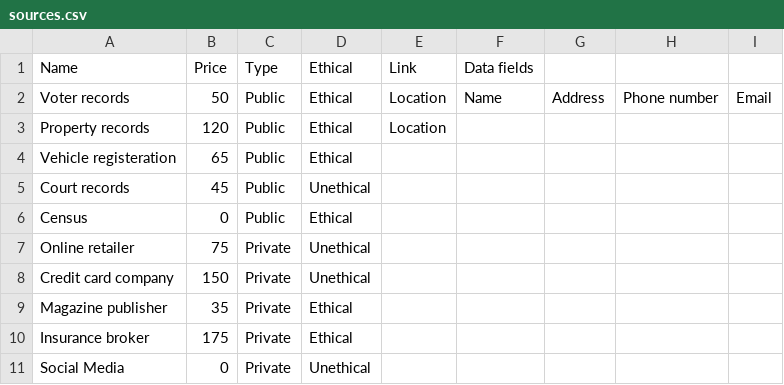
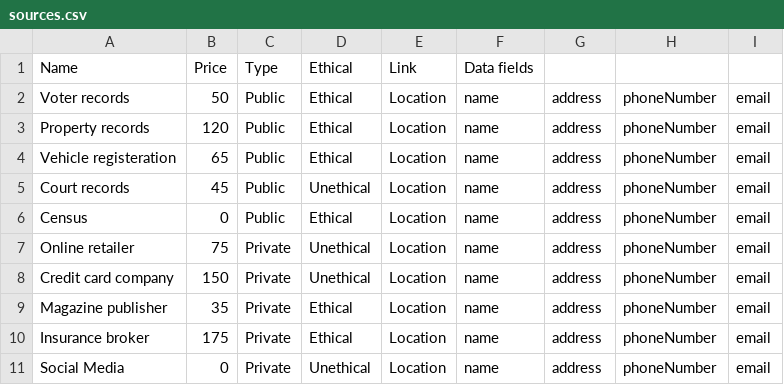
Before and after one commit to chris-wesley/data-agency, a CSV file: data/applicant/sources.csv, drawn as a sheet.

```diff
--- a/data/applicant/sources.csv
+++ b/data/applicant/sources.csv
@@ -1,11 +1,11 @@
 Name,Price,Type,Ethical,Link,Data fields,,,
-Voter records,50,Public,Ethical,Location,Name,Address,Phone number,Email
-Property records,120,Public,Ethical,Location,,,,
-Vehicle registeration,65,Public,Ethical,,,,,
-Court records,45,Public,Unethical,,,,,
-Census,0,Public,Ethical,,,,,
-Online retailer,75,Private,Unethical,,,,,
-Credit card company,150,Private,Unethical,,,,,
-Magazine publisher,35,Private,Ethical,,,,,
-Insurance broker,175,Private,Ethical,,,,,
-Social Media,0,Private,Unethical,,,,,
+Voter records,50,Public,Ethical,Location,name,address,phoneNumber,email
+Property records,120,Public,Ethical,Location,name,address,phoneNumber,email
+Vehicle registeration,65,Public,Ethical,Location,name,address,phoneNumber,email
+Court records,45,Public,Unethical,Location,name,address,phoneNumber,email
+Census,0,Public,Ethical,Location,name,address,phoneNumber,email
+Online retailer,75,Private,Unethical,Location,name,address,phoneNumber,email
+Credit card company,150,Private,Unethical,Location,name,address,phoneNumber,email
+Magazine publisher,35,Private,Ethical,Location,name,address,phoneNumber,email
+Insurance broker,175,Private,Ethical,Location,name,address,phoneNumber,email
+Social Media,0,Private,Unethical,Location,name,address,phoneNumber,email
```
Also changed, not shown: 1 other file.
